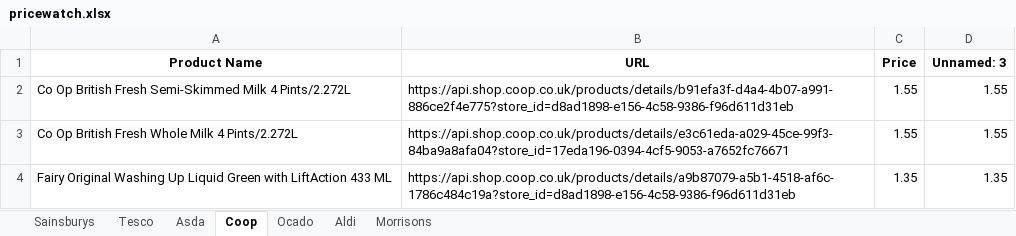
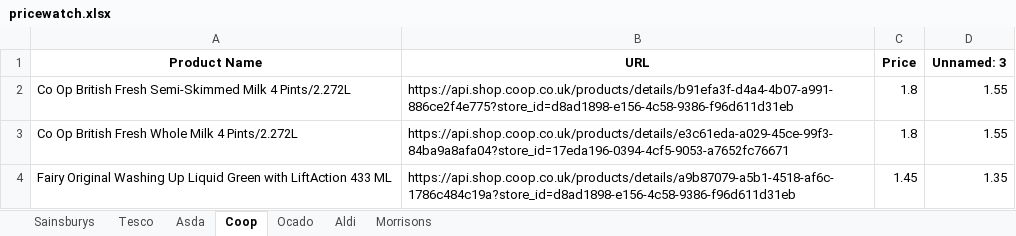
Before and after one commit to vksvicky/priceComparison_server, an Excel workbook: pricecomparison/pricewatch.xlsx, sheet Coop, drawn as a sheet; values as stored, in another font and other column widths than the file's, no borders; the diff names each change by its address in the sheet, - before the commit and + after, or states it on an @@ line.

```diff
--- a/pricecomparison/pricewatch.xlsx (sheet Coop)
+++ b/pricecomparison/pricewatch.xlsx (sheet Coop)
-C2:C3 (Price): 1.55
+C2:C3 (Price): 1.8
-C4 (Price): 1.35
+C4 (Price): 1.45
```
Also changed, not shown: sheet Tesco, sheet Asda, sheet Ocado, sheet Aldi, sheet Morrisons, sheet Sainsburys, 5 other files.
